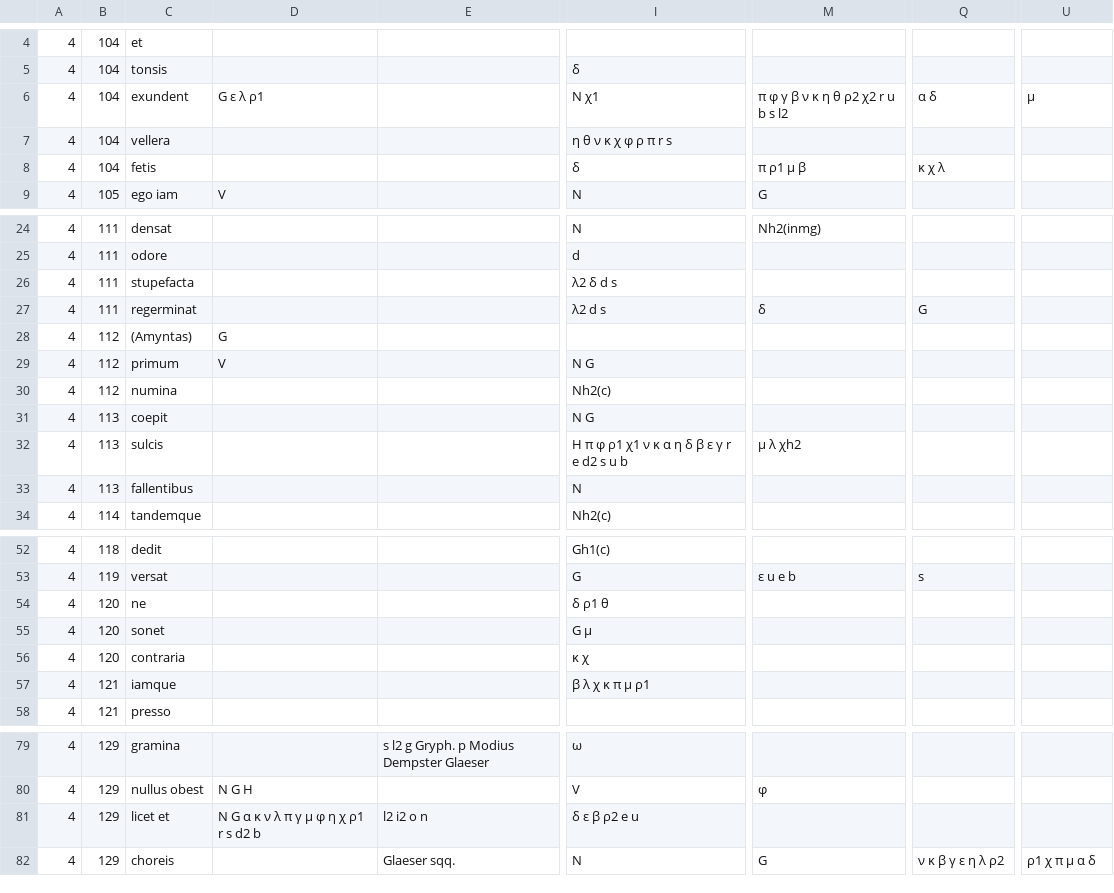
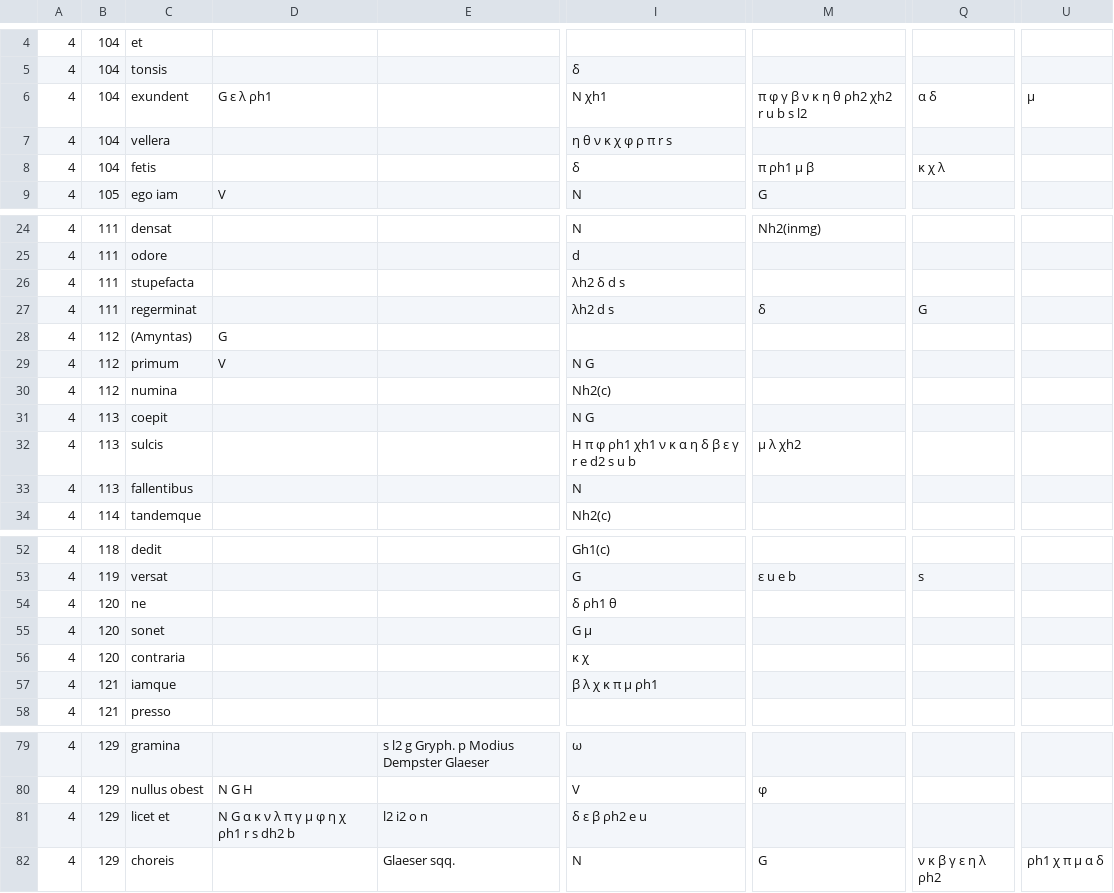
Before and after one commit to DigitalLatin/automation, a CSV file: sources/poetry-test.csv, drawn as a sheet; only a part is shown, gaps mark what is left out; the diff covers the shown part only; the diff names each change by its address in the sheet, - before the commit and + after, or states it on an @@ line.

Commit message:
fix handling of hands in prose and poetry

```diff
--- a/sources/poetry-test.csv
+++ b/sources/poetry-test.csv
-D6: G ε λ ρ1
+D6: G ε λ ρh1
-I6: N χ1
+I6: N χh1
-M6: π φ γ β ν κ η θ ρ2 χ2 r u b s l2
+M6: π φ γ β ν κ η θ ρh2 χh2 r u b s l2
-M8: π ρ1 μ β
+M8: π ρh1 μ β
-I26: λ2 δ d s
+I26: λh2 δ d s
-I27: λ2 d s
+I27: λh2 d s
-I32: H π φ ρ1 χ1 ν κ α η δ β ε γ r e d2 s u b
+I32: H π φ ρh1 χh1 ν κ α η δ β ε γ r e d2 s u b
-I54: δ ρ1 θ
+I54: δ ρh1 θ
-I57: β λ χ κ π μ ρ1
+I57: β λ χ κ π μ ρh1
-D81: N G α κ ν λ π γ μ φ η χ ρ1 r s d2 b
+D81: N G α κ ν λ π γ μ φ η χ ρh1 r s dh2 b
-I81: δ ε β ρ2 e u
+I81: δ ε β ρh2 e u
-Q82: ν κ β γ ε η λ ρ2
+Q82: ν κ β γ ε η λ ρh2
-U82: ρ1 χ π μ α δ
+U82: ρh1 χ π μ α δ
```
Also changed, not shown: 3 edited cells elsewhere in this file, 2 other files.
